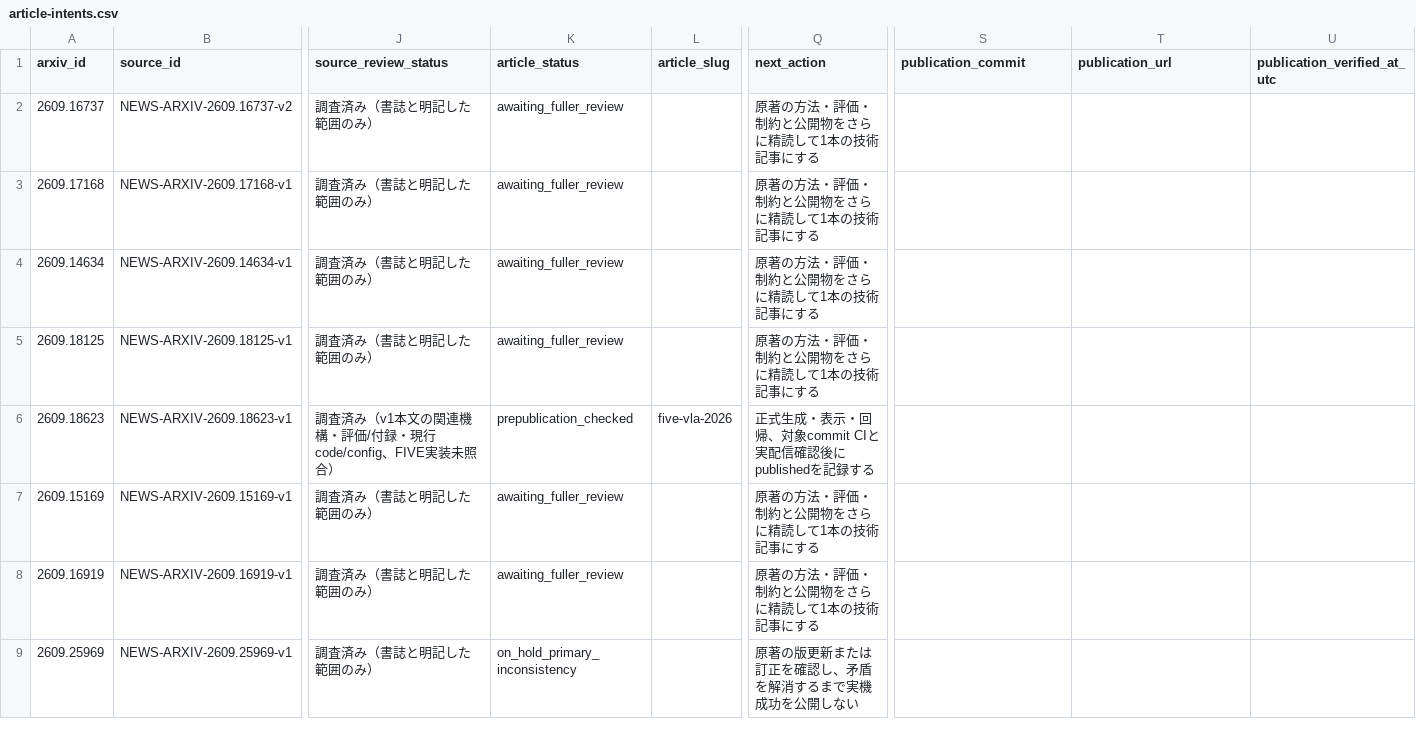
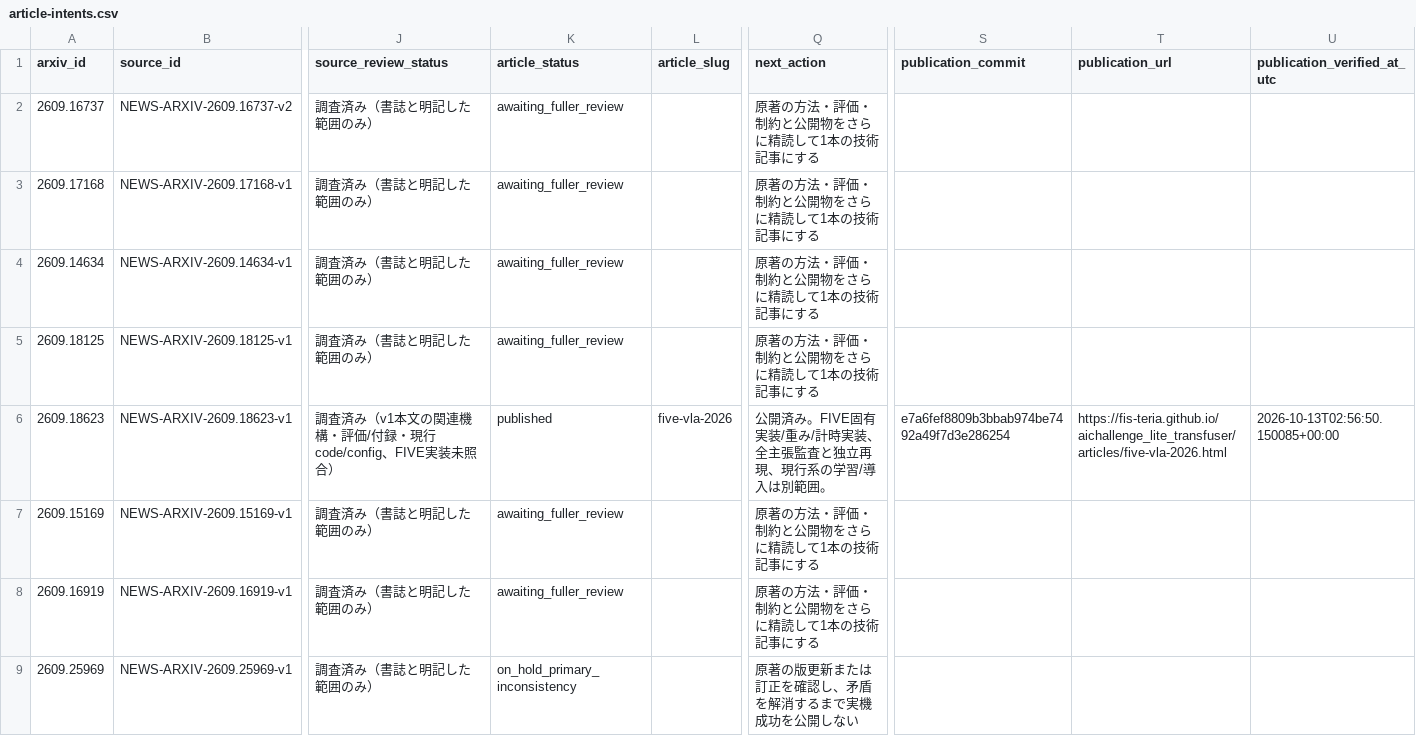
Before and after one commit to fis-teria/aichallenge_lite_transfuser, a CSV file: docs/research/article-intents.csv, drawn as a sheet; only a part is shown, gaps mark what is left out; the diff names each change by its address in the sheet, - before the commit and + after, or states it on an @@ line.

```diff
--- a/docs/research/article-intents.csv
+++ b/docs/research/article-intents.csv
-K6 (article_status): prepublication_checked
+K6 (article_status): published
-Q6 (next_action): 正式生成・表示・回帰、対象commit CIと実配信確認後にpublishedを記録する
+Q6 (next_action): 公開済み。FIVE固有実装/重み/計時実装、全主張監査と独立再現、現行系の学習/導入は別範囲。
-S6 (publication_commit): (empty)
+S6 (publication_commit): e7a6fef8809b3bbab974be7492a49f7d3e286254
-T6 (publication_url): (empty)
+T6 (publication_url): https://fis-teria.github.io/aichallenge_lite_transfuser/articles/five-vla-2026.html
-U6 (publication_verified_at_utc): (empty)
+U6 (publication_verified_at_utc): 2026-10-13T02:56:50.150085+00:00
```
Also changed, not shown: docs/research/research-writing-queue.csv, docs/research/source-ledger.csv, 7 other files.
